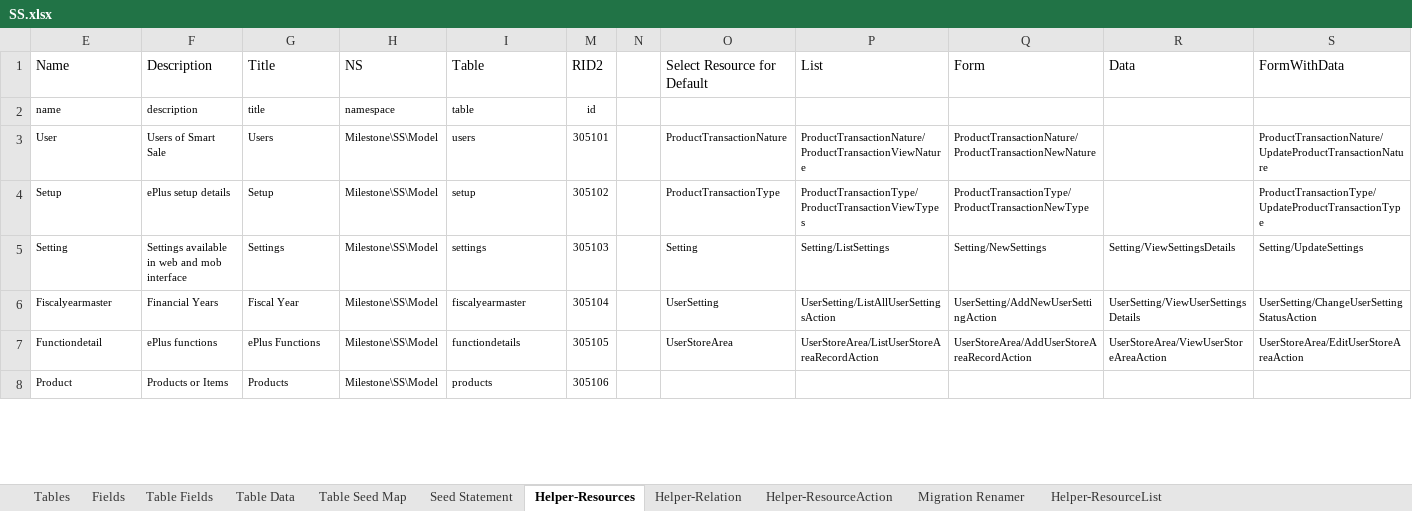
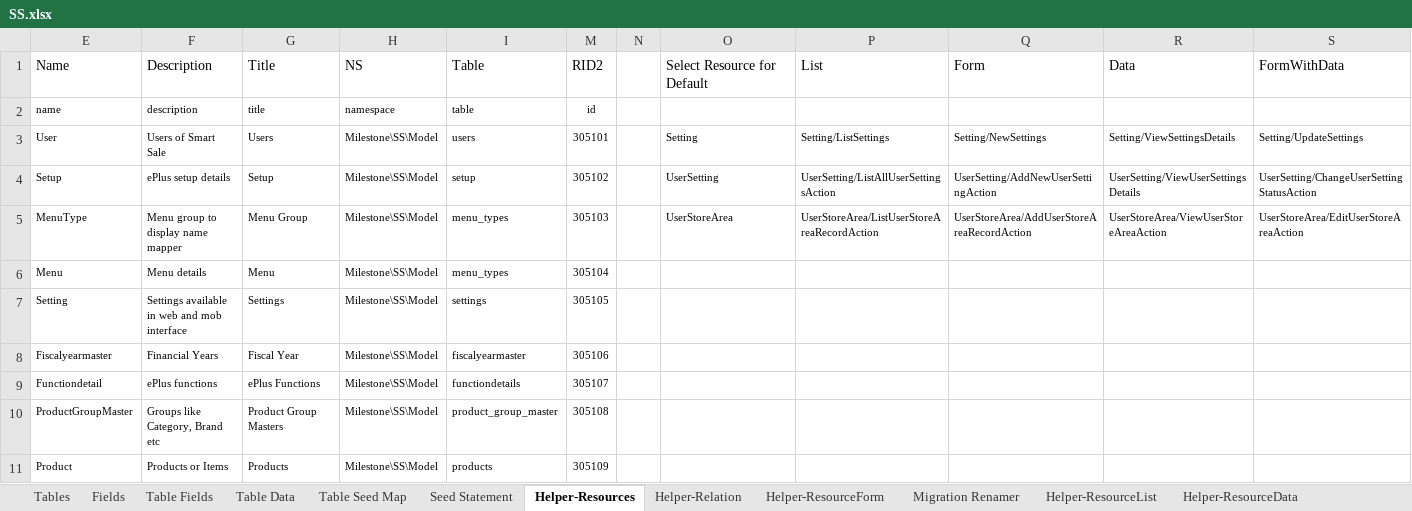
Before and after one commit to MilestoneInnovativeTechnologies/DD, an Excel workbook: SS.xlsx, sheet Helper-Resources, drawn as a sheet; only a part is shown; values as stored, in another font and other column widths than the file's, no borders; table styles not drawn; addresses are those after the commit; the diff covers the shown part only; the diff names each change by its address in the sheet, - before the commit and + after, or states it on an @@ line.

Commit message:
Deleted some tables, added menu tables, made changes in model, seeder accordingly

```diff
--- a/SS.xlsx (sheet Helper-Resources)
+++ b/SS.xlsx (sheet Helper-Resources)
@@ sheet tab unhidden: Helper-ResourceForm @@
@@ sheet tab unhidden: Helper-ResourceData @@
-O3 (Select Resource for Default): ProductTransactionNature
+O3 (Select Resource for Default): Setting
-P3 (List): ProductTransactionNature/ProductTransactionViewNature
+P3 (List): Setting/ListSettings
-Q3 (Form): ProductTransactionNature/ProductTransactionNewNature
+Q3 (Form): Setting/NewSettings
-R3 (Data): (empty)
+R3 (Data): Setting/ViewSettingsDetails
-S3 (FormWithData): ProductTransactionNature/UpdateProductTransactionNature
+S3 (FormWithData): Setting/UpdateSettings
-O4 (Select Resource for Default): ProductTransactionType
+O4 (Select Resource for Default): UserSetting
-P4 (List): ProductTransactionType/ProductTransactionViewTypes
+P4 (List): UserSetting/ListAllUserSettingsAction
-Q4 (Form): ProductTransactionType/ProductTransactionNewType
+Q4 (Form): UserSetting/AddNewUserSettingAction
-R4 (Data): (empty)
+R4 (Data): UserSetting/ViewUserSettingsDetails
-S4 (FormWithData): ProductTransactionType/UpdateProductTransactionType
+S4 (FormWithData): UserSetting/ChangeUserSettingStatusAction
+row 5: MenuType | Menu group to display name mapper | Menu Group | Milestone\SS\Model | menu_types | 305103 |  | UserStoreArea | UserStoreArea/ListUserStoreAreaRecordAction | UserStoreArea/AddUserStoreAreaRecordAction | UserStoreArea/ViewUserStoreAreaAction | UserStoreArea/EditUserStoreAreaAction
+row 6: Menu | Menu details | Menu | Milestone\SS\Model | menu_types | 305104
-M7 (RID2): 305103
+M7 (RID2): 305105
-O7 (Select Resource for Default): Setting
+O7 (Select Resource for Default): (empty)
-P7 (List): Setting/ListSettings
+P7 (List): (empty)
-Q7 (Form): Setting/NewSettings
+Q7 (Form): (empty)
-R7 (Data): Setting/ViewSettingsDetails
+R7 (Data): (empty)
-S7 (FormWithData): Setting/UpdateSettings
+S7 (FormWithData): (empty)
-M8 (RID2): 305104
+M8 (RID2): 305106
-O8 (Select Resource for Default): UserSetting
+O8 (Select Resource for Default): (empty)
-P8 (List): UserSetting/ListAllUserSettingsAction
+P8 (List): (empty)
-Q8 (Form): UserSetting/AddNewUserSettingAction
+Q8 (Form): (empty)
-R8 (Data): UserSetting/ViewUserSettingsDetails
+R8 (Data): (empty)
-S8 (FormWithData): UserSetting/ChangeUserSettingStatusAction
+S8 (FormWithData): (empty)
-M9 (RID2): 305105
+M9 (RID2): 305107
-O9 (Select Resource for Default): UserStoreArea
+O9 (Select Resource for Default): (empty)
-P9 (List): UserStoreArea/ListUserStoreAreaRecordAction
+P9 (List): (empty)
-Q9 (Form): UserStoreArea/AddUserStoreAreaRecordAction
+Q9 (Form): (empty)
-R9 (Data): UserStoreArea/ViewUserStoreAreaAction
+R9 (Data): (empty)
-S9 (FormWithData): UserStoreArea/EditUserStoreAreaAction
+S9 (FormWithData): (empty)
+row 10: ProductGroupMaster | Groups like Category, Brand etc | Product Group Masters | Milestone\SS\Model | product_group_master | 305108
-M11 (RID2): 305106
+M11 (RID2): 305109
```
Also changed, not shown: 2 added rows, 5 removed rows and 16 edited cells elsewhere in this sheet, sheet Table Fields, sheet Helper-ResourceList, sheet Seed Statement, sheet Helper-ResourceAction, sheet Table Data, sheet Helper-Relation, 4 more sheets, other sheet tabs, hidden cells, 42 other files.
